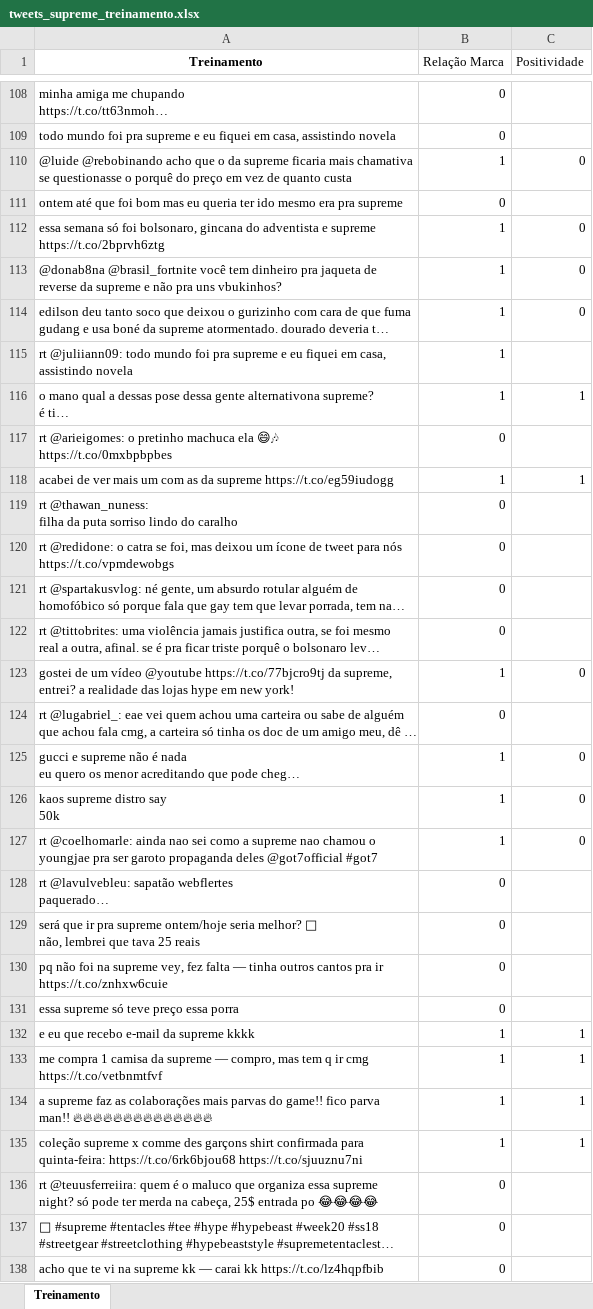
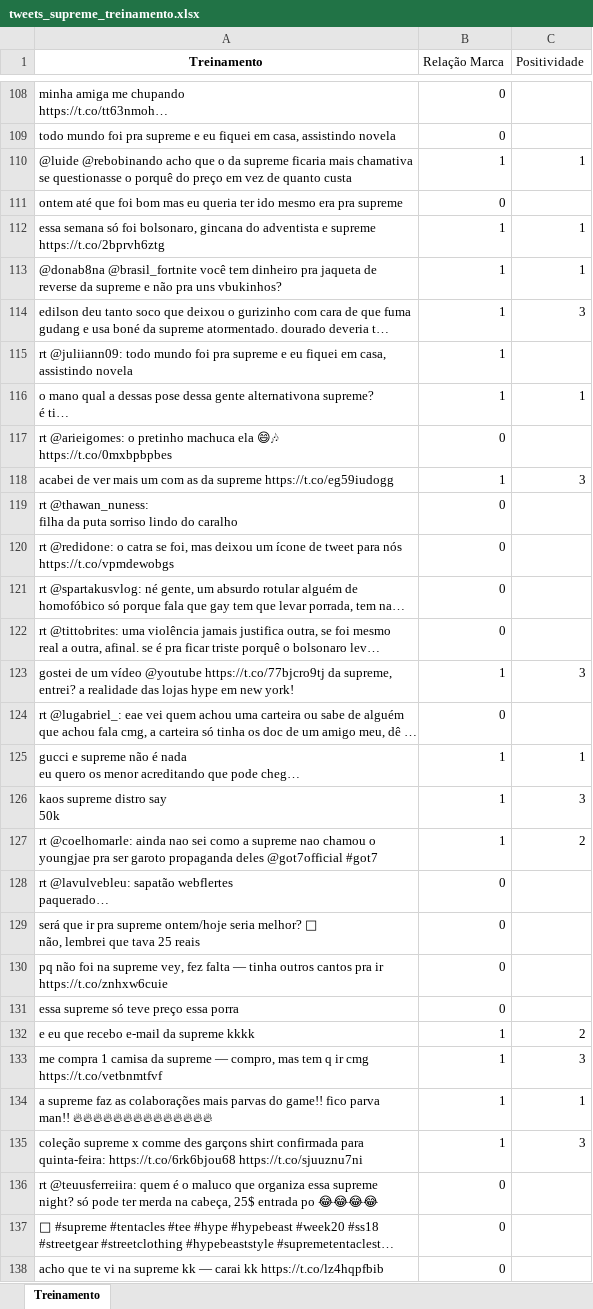
Before and after one commit to FidyBack/Projeto-2-ciencia-dos-dados, an Excel workbook: tweets_supreme_treinamento.xlsx, sheet Treinamento, drawn as a sheet; only a part is shown, gaps mark what is left out; long unchanged cells end in …; values as stored, in another font and other column widths than the file's, no borders; the diff covers the shown part only; the diff names each change by its address in the sheet, - before the commit and + after, or states it on an @@ line.

```diff
--- a/tweets_supreme_treinamento.xlsx (sheet Treinamento)
+++ b/tweets_supreme_treinamento.xlsx (sheet Treinamento)
-C110 (Positividade): 0
+C110 (Positividade): 1
-C112:C113 (Positividade): 0
+C112:C113 (Positividade): 1
-C114 (Positividade): 0
+C114 (Positividade): 3
-C118 (Positividade): 1
+C118 (Positividade): 3
-C123 (Positividade): 0
+C123 (Positividade): 3
-C125 (Positividade): 0
+C125 (Positividade): 1
-C126 (Positividade): 0
+C126 (Positividade): 3
-C127 (Positividade): 0
+C127 (Positividade): 2
-C132 (Positividade): 1
+C132 (Positividade): 2
-C133 (Positividade): 1
+C133 (Positividade): 3
-C135 (Positividade): 1
+C135 (Positividade): 3
```
Also changed, not shown: 75 edited cells elsewhere in this sheet, tweets_supreme_teste.xlsx.
